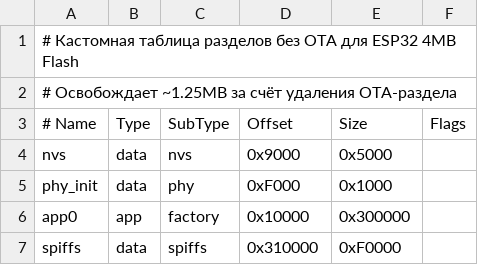
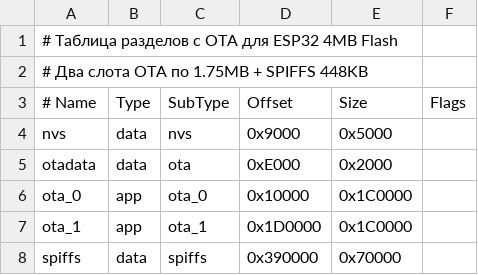
Before and after one commit to oSkrobuk/infiniti-qx50-j55-monitoring, a CSV file: partitions.csv, drawn as a sheet.

```diff
--- a/partitions.csv
+++ b/partitions.csv
@@ -1,7 +1,8 @@
-# Кастомная таблица разделов без OTA для ESP32 4MB Flash
-# Освобождает ~1.25MB за счёт удаления OTA-раздела
+# Таблица разделов с OTA для ESP32 4MB Flash
+# Два слота OTA по 1.75MB + SPIFFS 448KB
 # Name,   Type, SubType,  Offset,   Size,    Flags
 nvs,      data, nvs,      0x9000,   0x5000,
-phy_init, data, phy,      0xF000,   0x1000,
-app0,     app,  factory,  0x10000,  0x300000,
-spiffs,   data, spiffs,   0x310000, 0xF0000,
+otadata,  data, ota,      0xE000,   0x2000,
+ota_0,    app,  ota_0,    0x10000,  0x1C0000,
+ota_1,    app,  ota_1,    0x1D0000, 0x1C0000,
+spiffs,   data, spiffs,   0x390000, 0x70000,
```
Also changed, not shown: 5 other files.
